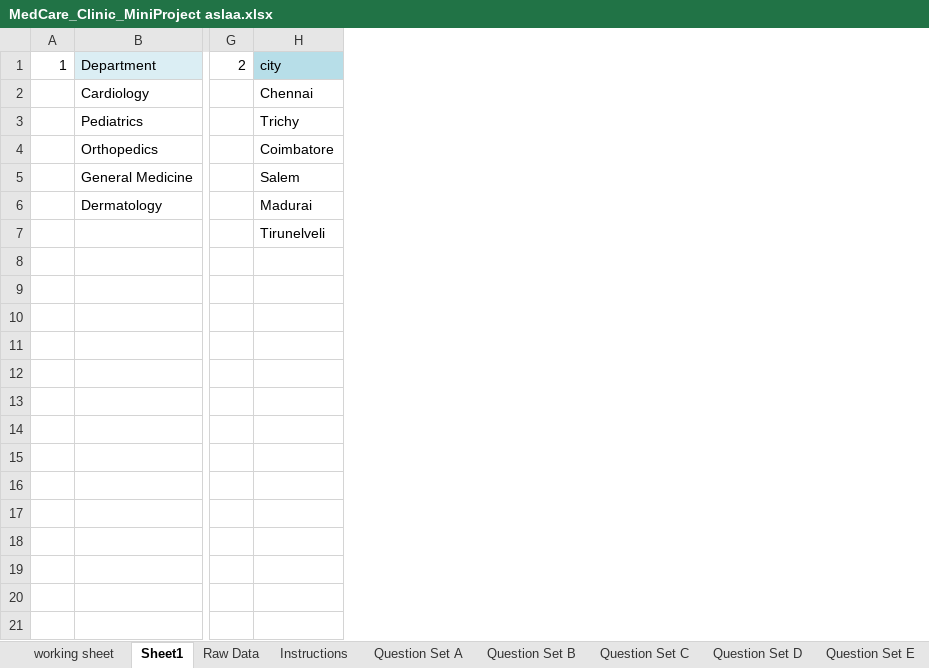
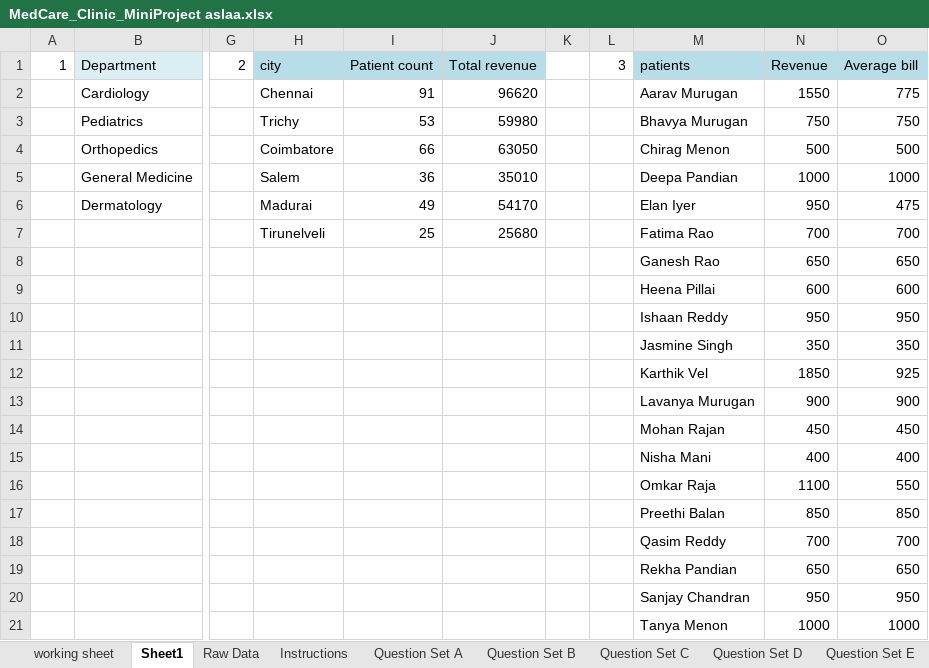
Before and after one commit to aslahafarhathpp/medcare-clinic-excel-project, an Excel workbook: MedCare_Clinic_MiniProject aslaa.xlsx, sheet Sheet1, drawn as a sheet; only a part is shown, gaps mark what is left out; values as stored, in another font and other column widths than the file's, no borders; rows hold the shown columns only; the diff covers the shown part only; the diff names each change by its address in the sheet, - before the commit and + after, or states it on an @@ line.

Commit message:
Add files via upload

```diff
--- a/MedCare_Clinic_MiniProject aslaa.xlsx (sheet Sheet1)
+++ b/MedCare_Clinic_MiniProject aslaa.xlsx (sheet Sheet1)
+column I, rows 1-7: Patient count | 91 | 53 | 66 | 36 | 49 | 25
+column J, rows 1-7: Total revenue | 96620 | 59980 | 63050 | 35010 | 54170 | 25680
+column K, empty
+column L, row 1: 3
+column M, rows 1-7: patients | Aarav Murugan | Bhavya Murugan | Chirag Menon | Deepa Pandian | Elan Iyer | Fatima Rao
+column N, rows 1-7: Revenue | 1550 | 750 | 500 | 1000 | 950 | 700
+column O, rows 1-7: Average bill | 775 | 750 | 500 | 1000 | 475 | 700
+row 8:  |  |  |  |  |  |  |  | Ganesh Rao | 650 | 650
+row 9:  |  |  |  |  |  |  |  | Heena Pillai | 600 | 600
+row 10:  |  |  |  |  |  |  |  | Ishaan Reddy | 950 | 950
+row 11:  |  |  |  |  |  |  |  | Jasmine Singh | 350 | 350
+row 12:  |  |  |  |  |  |  |  | Karthik Vel | 1850 | 925
+row 13:  |  |  |  |  |  |  |  | Lavanya Murugan | 900 | 900
+row 14:  |  |  |  |  |  |  |  | Mohan Rajan | 450 | 450
+row 15:  |  |  |  |  |  |  |  | Nisha Mani | 400 | 400
+row 16:  |  |  |  |  |  |  |  | Omkar Raja | 1100 | 550
+row 17:  |  |  |  |  |  |  |  | Preethi Balan | 850 | 850
+row 18:  |  |  |  |  |  |  |  | Qasim Reddy | 700 | 700
+row 19:  |  |  |  |  |  |  |  | Rekha Pandian | 650 | 650
+row 20:  |  |  |  |  |  |  |  | Sanjay Chandran | 950 | 950
+row 21:  |  |  |  |  |  |  |  | Tanya Menon | 1000 | 1000
```
Also changed, not shown: 289 added rows elsewhere in this sheet, sheet Change long sheet.
